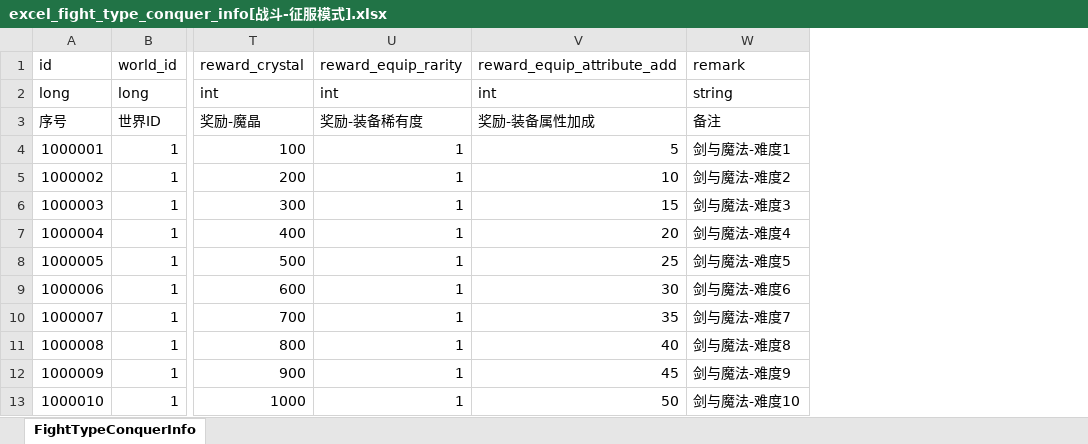
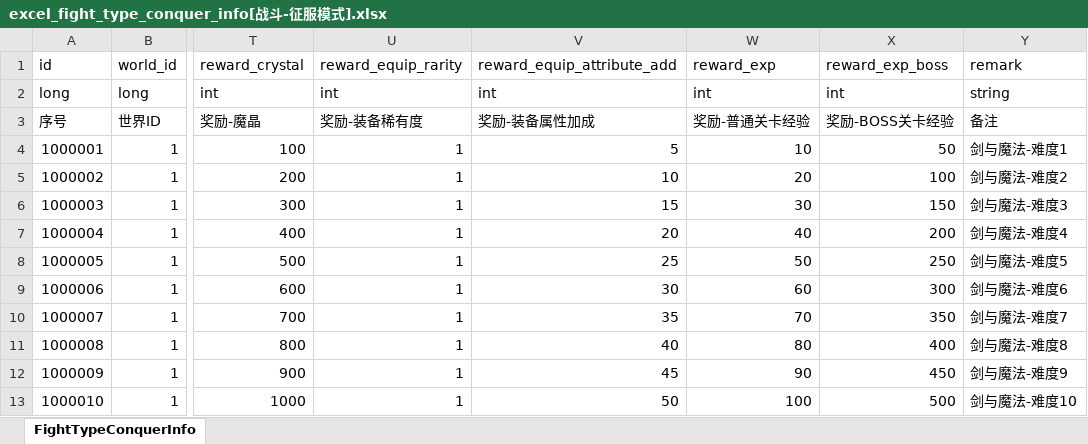
Before and after one commit to wobushiren79/DemonLordRoguelike, an Excel workbook: Demon Lord Roguelike/Assets/Data/Excel/excel_fight_type_conquer_info[战斗-征服模式].xlsx, sheet FightTypeConquerInfo, drawn as a sheet; only a part is shown, gaps mark what is left out; values as stored, in another font and other column widths than the file's, no borders; the diff names each change by its address in the sheet, - before the commit and + after, or states it on an @@ line.

```diff
--- a/Demon Lord Roguelike/Assets/Data/Excel/excel_fight_type_conquer_info[战斗-征服模式].xlsx (sheet FightTypeConquerInfo)
+++ b/Demon Lord Roguelike/Assets/Data/Excel/excel_fight_type_conquer_info[战斗-征服模式].xlsx (sheet FightTypeConquerInfo)
+column W (reward_exp), rows 2-13: int | 奖励-普通关卡经验 | 10 | 20 | 30 | 40 | 50 | 60 | 70 | 80 | 90 | 100
+column X (reward_exp_boss), rows 2-13: int | 奖励-BOSS关卡经验 | 50 | 100 | 150 | 200 | 250 | 300 | 350 | 400 | 450 | 500
```
Also changed, not shown: Demon Lord Roguelike/Assets/Data/Excel/excel_language[多语言_FrameWork].xlsx, 39 other files.
